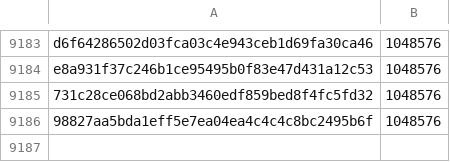
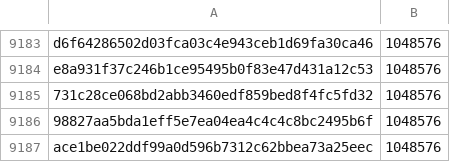
Before and after one commit to davelongdev/pybricks-micropython, a CSV file: ev3.csv, drawn as a sheet; only a part is shown, gaps mark what is left out.

Commit message:
ev3: Add ace1be02: 1048576 (+0).

```diff
--- a/ev3.csv
+++ b/ev3.csv
@@ -9186 +9186,2 @@ e8a931f37c246b1ce95495b0f83e47d431a12c53,1048576
 98827aa5bda1eff5e7ea04ea4c4c4c8bc2495b6f,1048576
+ace1be022ddf99a0d596b7312c62bbea73a25eec,1048576
```
